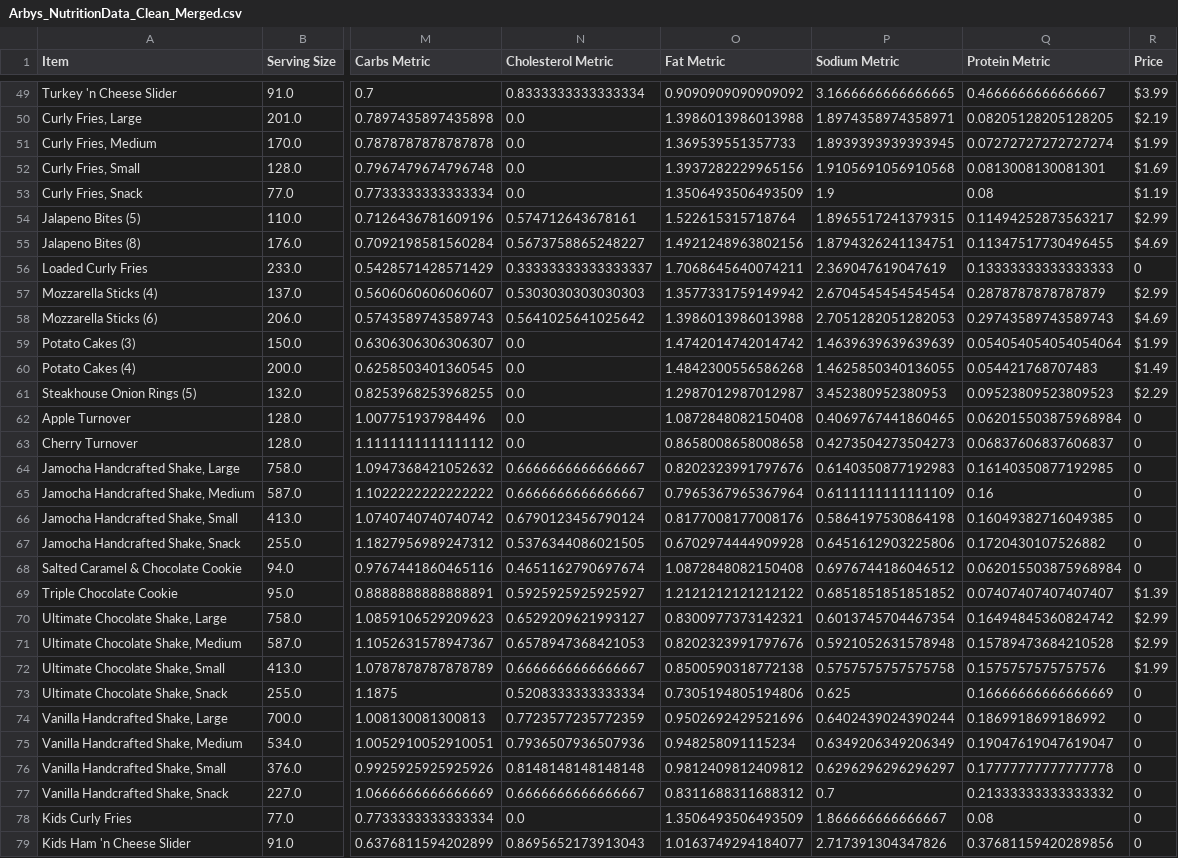
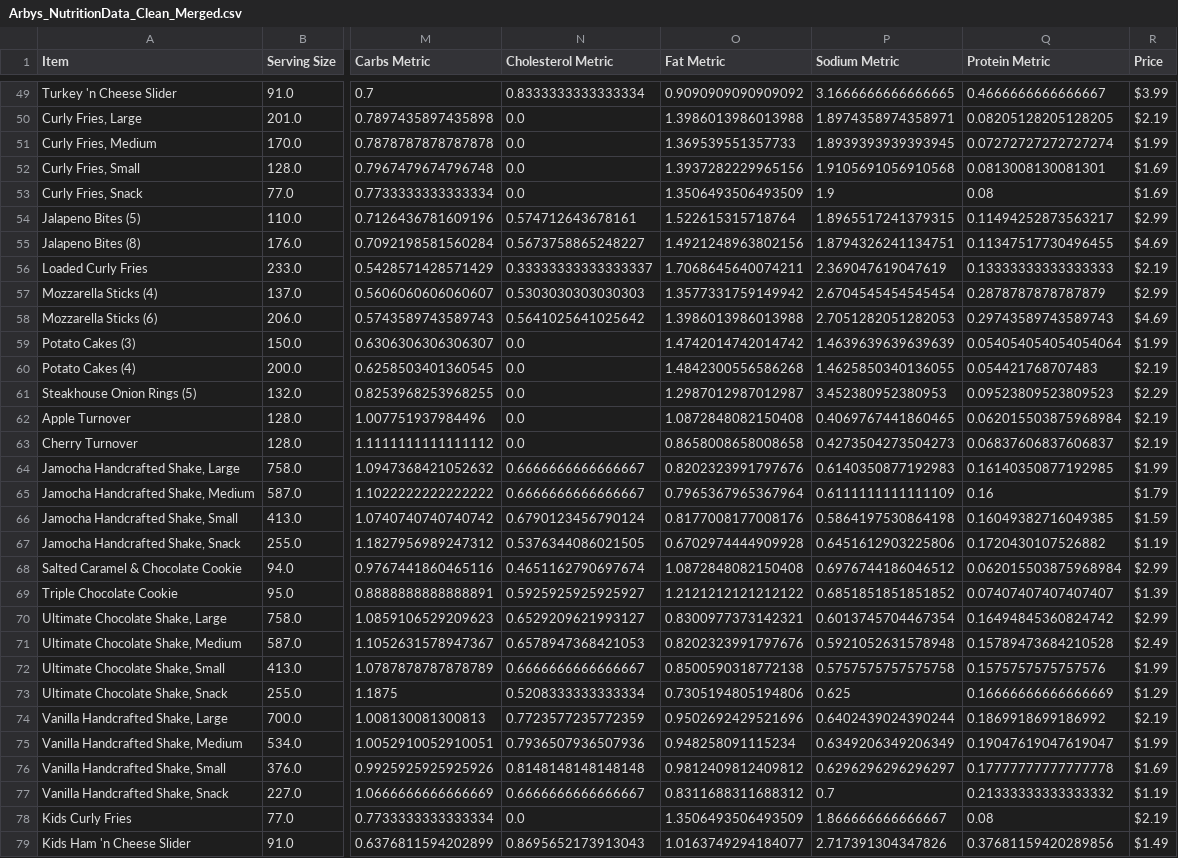
Before and after one commit to r8prasad/Group24-food-chain-health, a CSV file: Merged_CSVWithPriceData/Arbys_NutritionData_Clean_Merged.csv, drawn as a sheet; only a part is shown, gaps mark what is left out; the diff covers the shown part only; the diff names each change by its address in the sheet, - before the commit and + after, or states it on an @@ line.

```diff
--- a/Merged_CSVWithPriceData/Arbys_NutritionData_Clean_Merged.csv
+++ b/Merged_CSVWithPriceData/Arbys_NutritionData_Clean_Merged.csv
-R53 (Price): $1.19
+R53 (Price): $1.69
-R56 (Price): 0
+R56 (Price): $2.19
-R60 (Price): $1.49
+R60 (Price): $2.19
-R62:R63 (Price): 0
+R62:R63 (Price): $2.19
-R64 (Price): 0
+R64 (Price): $1.99
-R65 (Price): 0
+R65 (Price): $1.79
-R66 (Price): 0
+R66 (Price): $1.59
-R67 (Price): 0
+R67 (Price): $1.19
-R68 (Price): 0
+R68 (Price): $2.99
-R71 (Price): $2.99
+R71 (Price): $2.49
-R73 (Price): 0
+R73 (Price): $1.29
-R74 (Price): 0
+R74 (Price): $2.19
-R75 (Price): 0
+R75 (Price): $1.99
-R76 (Price): 0
+R76 (Price): $1.69
-R77 (Price): 0
+R77 (Price): $1.19
-R78 (Price): 0
+R78 (Price): $2.19
-R79 (Price): 0
+R79 (Price): $1.49
```
Also changed, not shown: 72 edited cells elsewhere in this file, Merged_CSVWithPriceData/DunkinDonuts_NutritionData_Clean_Merged.csv, Merged_CSVWithPriceData/KFC_NutritionData_Clean_Merged.csv, 14 other files.
